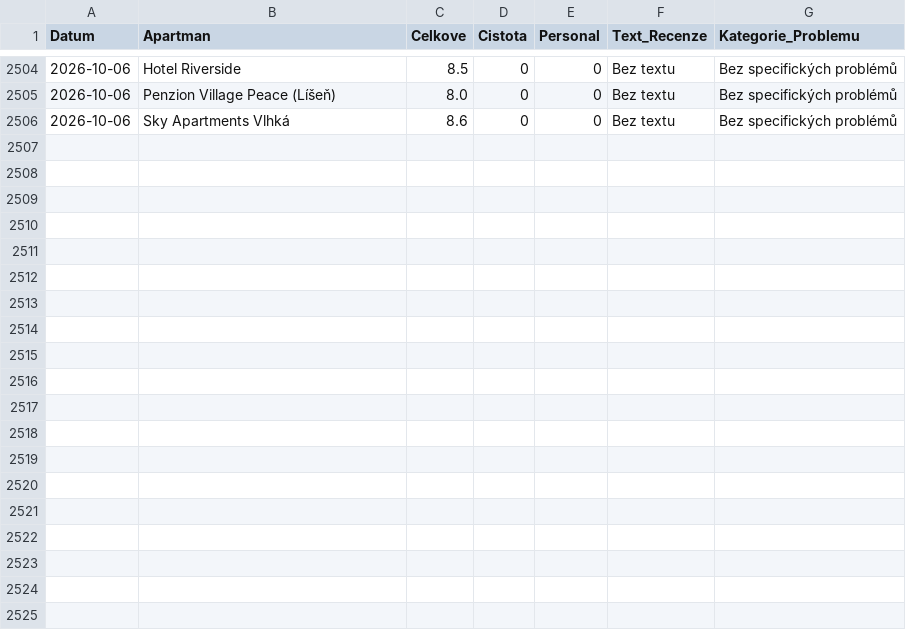
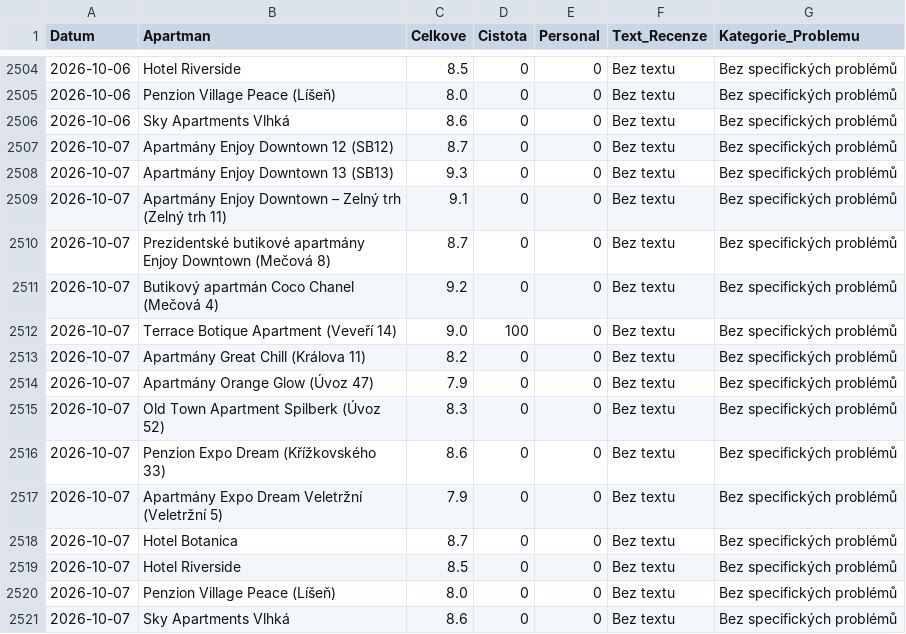
Before and after one commit to spoustova-dotcom/goodnite-feedback, a CSV file: vysledne_recenze.csv, drawn as a sheet; only a part is shown, gaps mark what is left out; the diff names each change by its address in the sheet, - before the commit and + after, or states it on an @@ line.

Commit message:
Aktualizace dat

```diff
--- a/vysledne_recenze.csv
+++ b/vysledne_recenze.csv
+row 2507: 2026-10-07 | Apartmány Enjoy Downtown 12 (SB12) | 8.7 | 0 | 0 | Bez textu | Bez specifických problémů
+row 2508: 2026-10-07 | Apartmány Enjoy Downtown 13 (SB13) | 9.3 | 0 | 0 | Bez textu | Bez specifických problémů
+row 2509: 2026-10-07 | Apartmány Enjoy Downtown – Zelný trh (Zelný trh 11) | 9.1 | 0 | 0 | Bez textu | Bez specifických problémů
+row 2510: 2026-10-07 | Prezidentské butikové apartmány Enjoy Downtown (Mečová 8) | 8.7 | 0 | 0 | Bez textu | Bez specifických problémů
+row 2511: 2026-10-07 | Butikový apartmán Coco Chanel (Mečová 4) | 9.2 | 0 | 0 | Bez textu | Bez specifických problémů
+row 2512: 2026-10-07 | Terrace Botique Apartment (Veveří 14) | 9.0 | 100 | 0 | Bez textu | Bez specifických problémů
+row 2513: 2026-10-07 | Apartmány Great Chill (Králova 11) | 8.2 | 0 | 0 | Bez textu | Bez specifických problémů
+row 2514: 2026-10-07 | Apartmány Orange Glow (Úvoz 47) | 7.9 | 0 | 0 | Bez textu | Bez specifických problémů
+row 2515: 2026-10-07 | Old Town Apartment Spilberk (Úvoz 52) | 8.3 | 0 | 0 | Bez textu | Bez specifických problémů
+row 2516: 2026-10-07 | Penzion Expo Dream (Křížkovského 33) | 8.6 | 0 | 0 | Bez textu | Bez specifických problémů
+row 2517: 2026-10-07 | Apartmány Expo Dream Veletržní (Veletržní 5) | 7.9 | 0 | 0 | Bez textu | Bez specifických problémů
+row 2518: 2026-10-07 | Hotel Botanica | 8.7 | 0 | 0 | Bez textu | Bez specifických problémů
+row 2519: 2026-10-07 | Hotel Riverside | 8.5 | 0 | 0 | Bez textu | Bez specifických problémů
+row 2520: 2026-10-07 | Penzion Village Peace (Líšeň) | 8.0 | 0 | 0 | Bez textu | Bez specifických problémů
+row 2521: 2026-10-07 | Sky Apartments Vlhká | 8.6 | 0 | 0 | Bez textu | Bez specifických problémů
```
